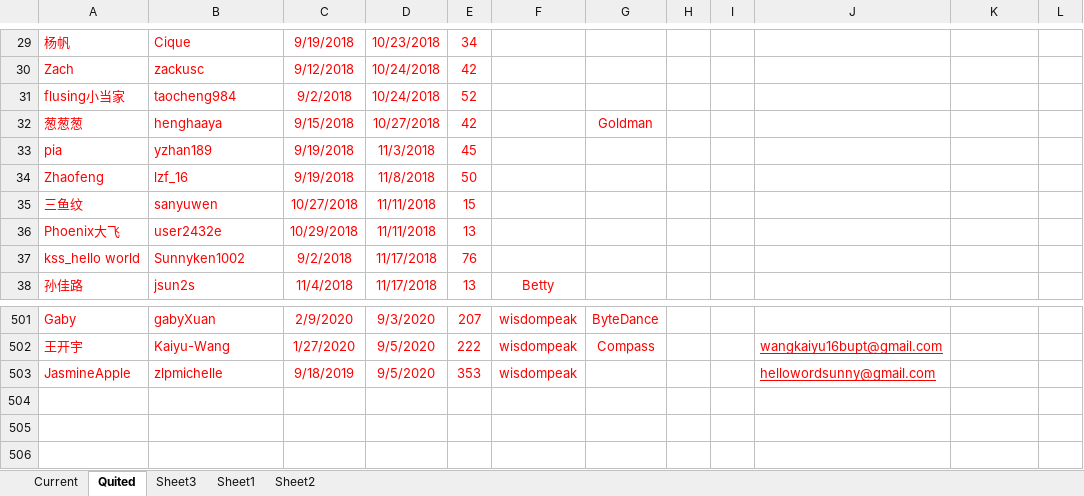
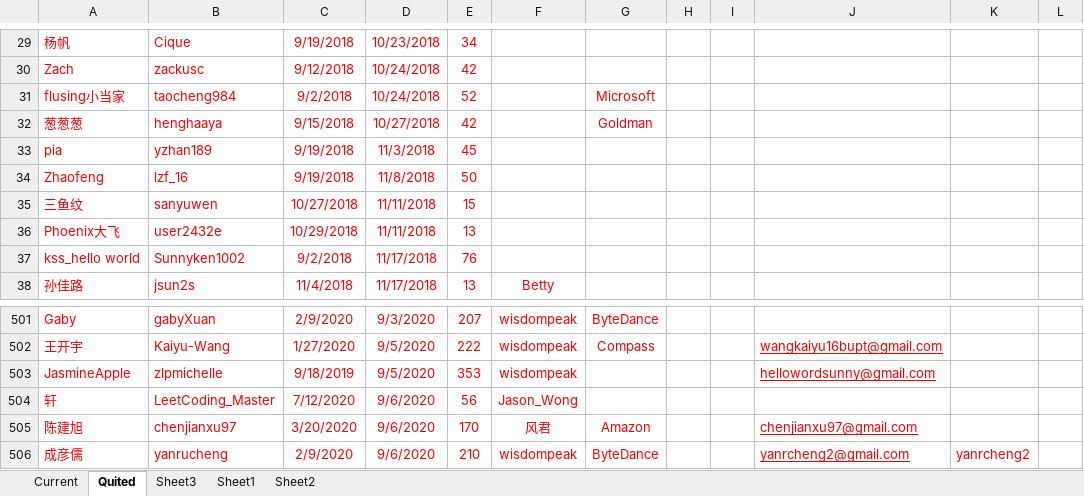
Before and after one commit to wisdompeak/lc-score-board, an Excel workbook: generateEXCEL/Data/Members/GroupRecord.xlsx, sheet Quited, drawn as a sheet; only a part is shown, gaps mark what is left out; values as stored, in another font and other column widths than the file's, no borders; the diff names each change by its address in the sheet, - before the commit and + after, or states it on an @@ line.

```diff
--- a/generateEXCEL/Data/Members/GroupRecord.xlsx (sheet Quited)
+++ b/generateEXCEL/Data/Members/GroupRecord.xlsx (sheet Quited)
-G31: (empty)
+G31: Microsoft
+row 504: 轩 | LeetCoding_Master | 7/12/2020 | 9/6/2020 | 56 | Jason_Wong
+row 505: 陈建旭 | chenjianxu97 | 3/20/2020 | 9/6/2020 | 170 | 风君 | Amazon |  |  | chenjianxu97@gmail.com
+row 506: 成彦儒 | yanrucheng | 2/9/2020 | 9/6/2020 | 210 | wisdompeak | ByteDance |  |  | yanrcheng2@gmail.com | yanrcheng2
```
Also changed, not shown: sheet Current, generateEXCEL/graduates.xlsx, generateEXCEL/index.xlsx, 17 other files.
